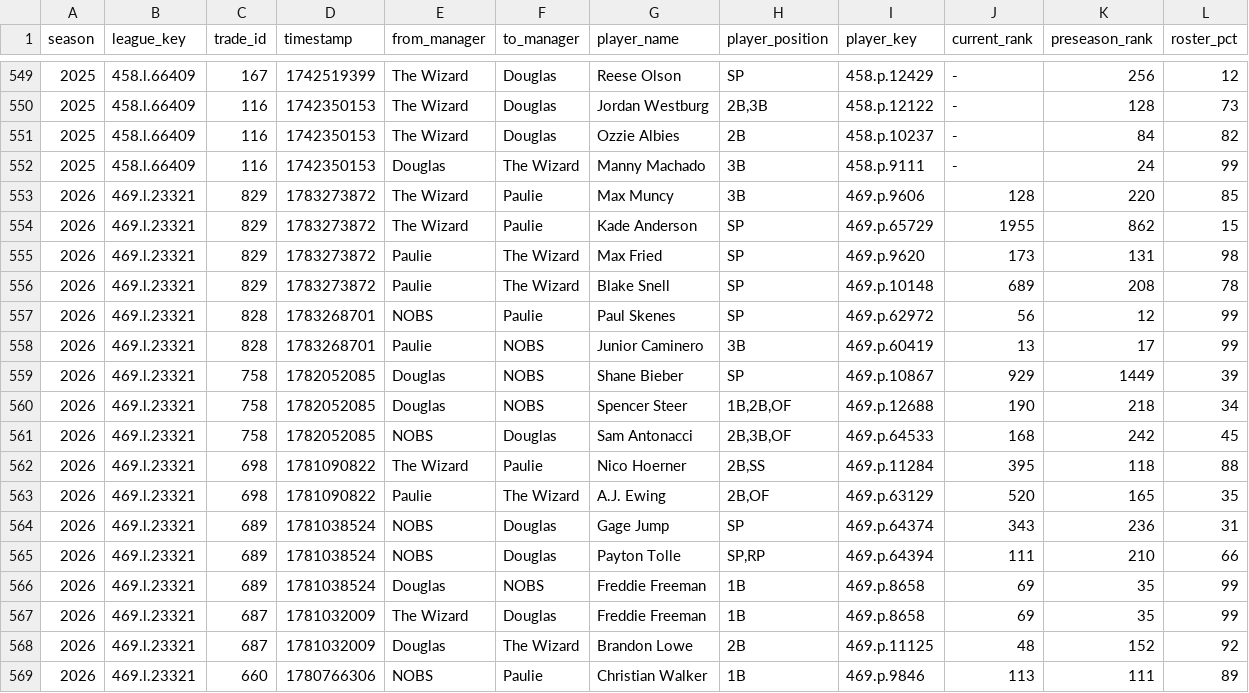
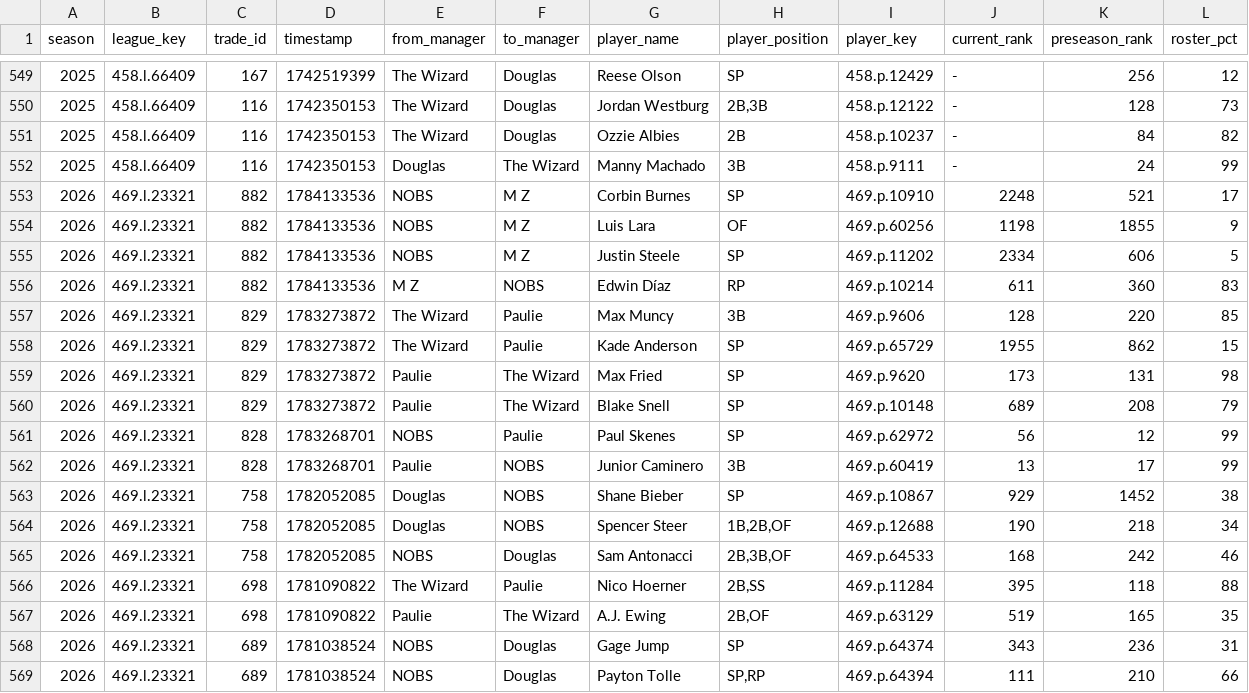
Before and after one commit to mzaiger/Fantasy_Lifetime_Stats, a CSV file: trade_ranks.csv, drawn as a sheet; only a part is shown, gaps mark what is left out; the shorter side is filled out with more unchanged rows; the diff covers the shown part only.

```diff
--- a/trade_ranks.csv
+++ b/trade_ranks.csv
@@ -552,2 +552,6 @@ season,league_key,trade_id,timestamp,from_manager,to_manager,player_name,player_
 2025,458.l.66409,116,1742350153,Douglas,The Wizard,Manny Machado,3B,458.p.9111,-,24,99
+2026,469.l.23321,882,1784133536,NOBS,M Z,Corbin Burnes,SP,469.p.10910,2248,521,17
+2026,469.l.23321,882,1784133536,NOBS,M Z,Luis Lara,OF,469.p.60256,1198,1855,9
+2026,469.l.23321,882,1784133536,NOBS,M Z,Justin Steele,SP,469.p.11202,2334,606,5
+2026,469.l.23321,882,1784133536,M Z,NOBS,Edwin Díaz,RP,469.p.10214,611,360,83
 2026,469.l.23321,829,1783273872,The Wizard,Paulie,Max Muncy,3B,469.p.9606,128,220,85
@@ -555,10 +559,10 @@ season,league_key,trade_id,timestamp,from_manager,to_manager,player_name,player_
 2026,469.l.23321,829,1783273872,Paulie,The Wizard,Max Fried,SP,469.p.9620,173,131,98
-2026,469.l.23321,829,1783273872,Paulie,The Wizard,Blake Snell,SP,469.p.10148,689,208,78
+2026,469.l.23321,829,1783273872,Paulie,The Wizard,Blake Snell,SP,469.p.10148,689,208,79
 2026,469.l.23321,828,1783268701,NOBS,Paulie,Paul Skenes,SP,469.p.62972,56,12,99
 2026,469.l.23321,828,1783268701,Paulie,NOBS,Junior Caminero,3B,469.p.60419,13,17,99
-2026,469.l.23321,758,1782052085,Douglas,NOBS,Shane Bieber,SP,469.p.10867,929,1449,39
+2026,469.l.23321,758,1782052085,Douglas,NOBS,Shane Bieber,SP,469.p.10867,929,1452,38
 2026,469.l.23321,758,1782052085,Douglas,NOBS,Spencer Steer,"1B,2B,OF",469.p.12688,190,218,34
-2026,469.l.23321,758,1782052085,NOBS,Douglas,Sam Antonacci,"2B,3B,OF",469.p.64533,168,242,45
+2026,469.l.23321,758,1782052085,NOBS,Douglas,Sam Antonacci,"2B,3B,OF",469.p.64533,168,242,46
 2026,469.l.23321,698,1781090822,The Wizard,Paulie,Nico Hoerner,"2B,SS",469.p.11284,395,118,88
-2026,469.l.23321,698,1781090822,Paulie,The Wizard,A.J. Ewing,"2B,OF",469.p.63129,520,165,35
+2026,469.l.23321,698,1781090822,Paulie,The Wizard,A.J. Ewing,"2B,OF",469.p.63129,519,165,35
 2026,469.l.23321,689,1781038524,NOBS,Douglas,Gage Jump,SP,469.p.64374,343,236,31
```
Also changed, not shown: 14 edited cells elsewhere in this file, 1 other file.
